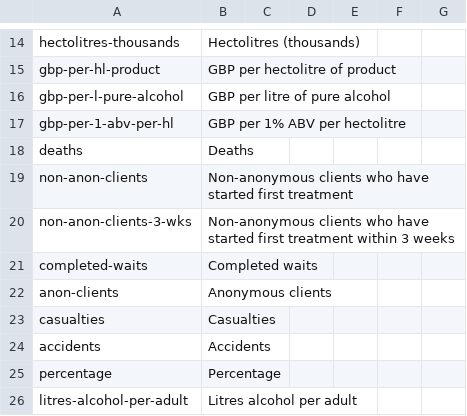
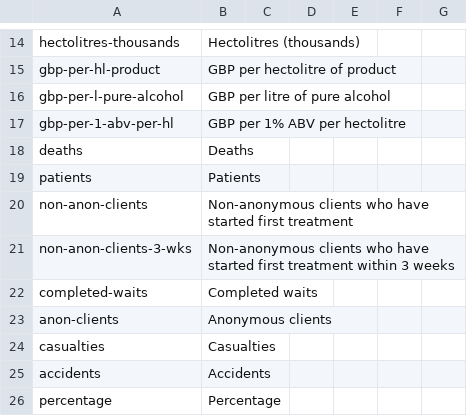
Before and after one commit to GSS-Cogs/ref_common, a CSV file: codelists/measurement-units.csv, drawn as a sheet; only a part is shown, gaps mark what is left out; the shorter side is filled out with more unchanged rows; the diff names each change by its address in the sheet, - before the commit and + after, or states it on an @@ line.

Commit message:
Update measurement-units.csv
Adding Patients

```diff
--- a/codelists/measurement-units.csv
+++ b/codelists/measurement-units.csv
+row 19: patients | Patients
```
